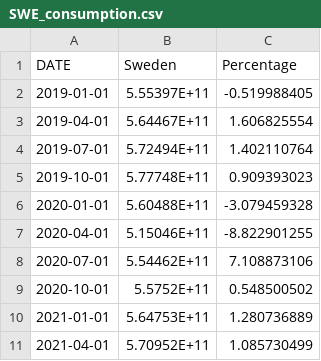
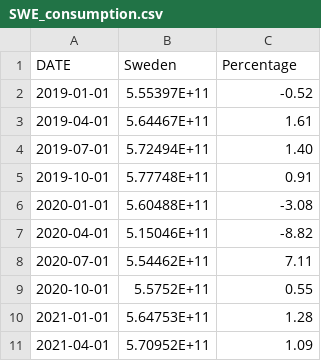
Before and after one commit to JordanWData/JordanWData.github.io, a CSV file: SWE_consumption.csv, drawn as a sheet.

Commit message:
Update SWE_consumption.csv

```diff
--- a/SWE_consumption.csv
+++ b/SWE_consumption.csv
@@ -1,11 +1,11 @@
 DATE,Sweden,Percentage
-2019-01-01,5.55397E+11,-0.519988405
-2019-04-01,5.64467E+11,1.606825554
-2019-07-01,5.72494E+11,1.402110764
-2019-10-01,5.77748E+11,0.909393023
-2020-01-01,5.60488E+11,-3.079459328
-2020-04-01,5.15046E+11,-8.822901255
-2020-07-01,5.54462E+11,7.108873106
-2020-10-01,5.5752E+11,0.548500502
-2021-01-01,5.64753E+11,1.280736889
-2021-04-01,5.70952E+11,1.085730499
+2019-01-01,5.55397E+11,-0.52
+2019-04-01,5.64467E+11,1.61
+2019-07-01,5.72494E+11,1.40
+2019-10-01,5.77748E+11,0.91
+2020-01-01,5.60488E+11,-3.08
+2020-04-01,5.15046E+11,-8.82
+2020-07-01,5.54462E+11,7.11
+2020-10-01,5.5752E+11,0.55
+2021-01-01,5.64753E+11,1.28
+2021-04-01,5.70952E+11,1.09
```
